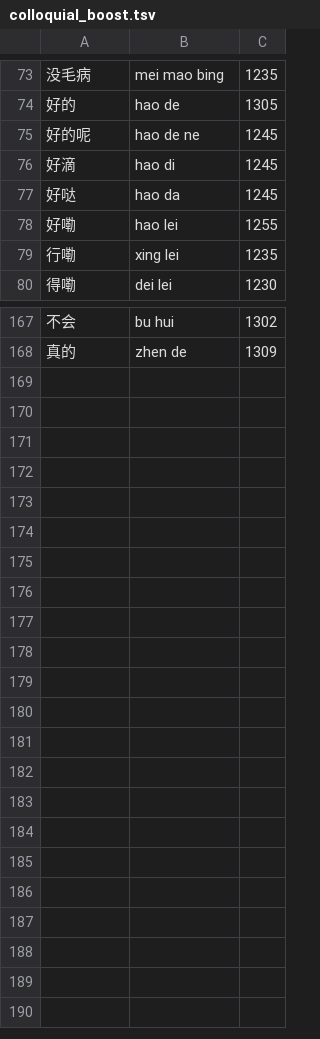
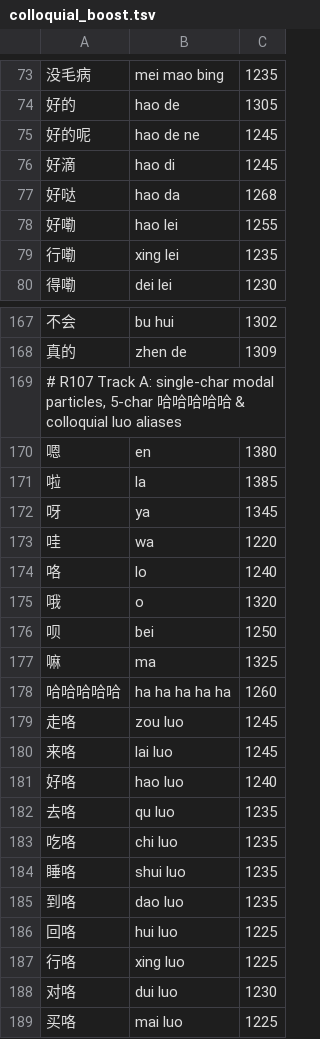
Before and after one commit to mjuvdeysii/mossottokeyboard, a TSV file: Tools/data/colloquial_boost.tsv, drawn as a sheet; only a part is shown, gaps mark what is left out.

Commit message:
feat(r107): complete colloquial aliases, converge docs/domain to mosto-keyboard.pages.dev, and polish companion UI

```diff
--- a/Tools/data/colloquial_boost.tsv
+++ b/Tools/data/colloquial_boost.tsv
@@ -76,3 +76,3 @@
 好滴	hao di	1245
-好哒	hao da	1245
+好哒	hao da	1268
 好嘞	hao lei	1255
@@ -168 +168,22 @@
 真的	zhen de	1309
+# R107 Track A: single-char modal particles, 5-char 哈哈哈哈哈 & colloquial luo aliases
+嗯	en	1380
+啦	la	1385
+呀	ya	1345
+哇	wa	1220
+咯	lo	1240
+哦	o	1320
+呗	bei	1250
+嘛	ma	1325
+哈哈哈哈哈	ha ha ha ha ha	1260
+走咯	zou luo	1245
+来咯	lai luo	1245
+好咯	hao luo	1240
+去咯	qu luo	1235
+吃咯	chi luo	1235
+睡咯	shui luo	1235
+到咯	dao luo	1235
+回咯	hui luo	1225
+行咯	xing luo	1225
+对咯	dui luo	1230
+买咯	mai luo	1225
```
Also changed, not shown: 14 other files.
